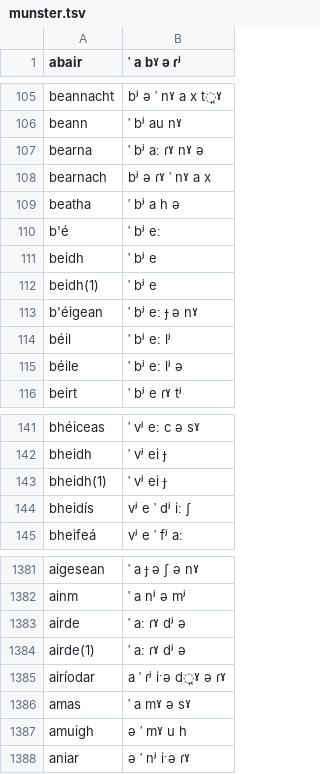
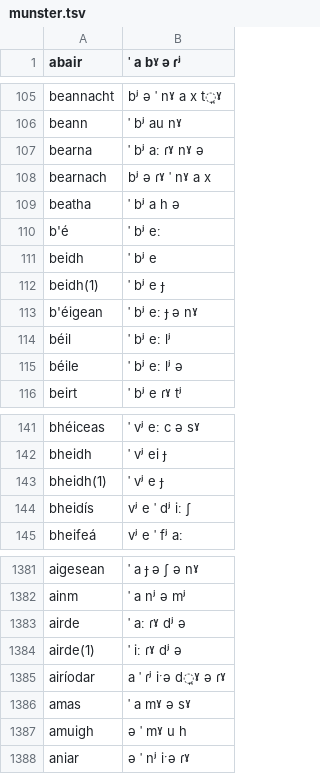
Before and after one commit to jimregan/irish-asr-data, a TSV file: pron/munster.tsv, drawn as a sheet; only a part is shown, gaps mark what is left out.

Commit message:
restore alt pronunciations

```diff
--- a/pron/munster.tsv
+++ b/pron/munster.tsv
@@ -111,3 +111,3 @@ b'é	ˈ bʲ eː
 beidh	ˈ bʲ e
-beidh(1)	ˈ bʲ e
+beidh(1)	ˈ bʲ e ɟ
 b'éigean	ˈ bʲ eː ɟ ə nˠ
@@ -142,3 +142,3 @@ bhéiceas	ˈ vʲ eː c ə sˠ
 bheidh	ˈ vʲ ei ɟ
-bheidh(1)	ˈ vʲ ei ɟ
+bheidh(1)	ˈ vʲ e ɟ
 bheidís	vʲ e ˈ dʲ iː ʃ
@@ -1383,3 +1383,3 @@ ainm	ˈ a nʲ ə mʲ
 airde	ˈ aː ɾˠ dʲ ə
-airde(1)	ˈ aː ɾˠ dʲ ə
+airde(1)	ˈ iː ɾˠ dʲ ə
 airíodar	a ˈ ɾʲ iˑə d̪ˠ ə ɾˠ
```
